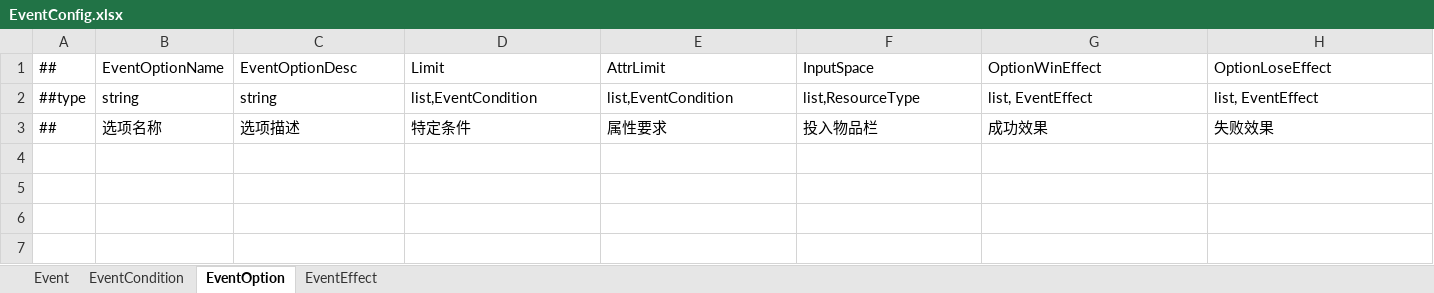
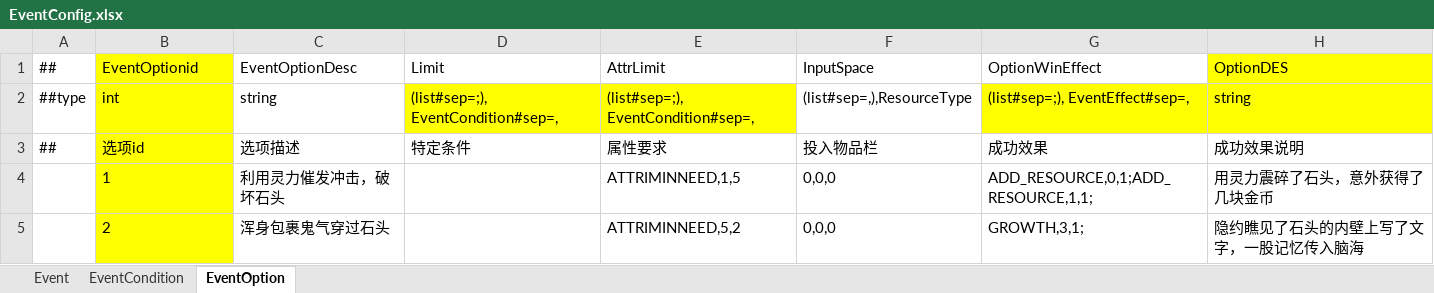
Before and after one commit to fireboltTZ/RootsPinkShark, an Excel workbook: Luban/Config/Datas/Root/EventConfig.xlsx, sheet EventOption, drawn as a sheet; values as stored, in another font and other column widths than the file's, no borders; removed rows and columns are numbered as before the commit, all else as after; the diff names each change by its address in the sheet, - before the commit and + after, or states it on an @@ line.

```diff
--- a/Luban/Config/Datas/Root/EventConfig.xlsx (sheet EventOption)
+++ b/Luban/Config/Datas/Root/EventConfig.xlsx (sheet EventOption)
-sheet tab: EventEffect
-B1: EventOptionName
+B1: EventOptionid
-B1 fill: none
+B1 fill: #FFFF00
-H1: OptionLoseEffect
+H1: OptionDES
-H1 fill: none
+H1 fill: #FFFF00
-row 2: ##type | string | string | list,EventCondition | list,EventCondition | list,ResourceType | list, EventEffect | list, EventEffect
+row 2: ##type | int | string | (list#sep=;), EventCondition#sep=, | (list#sep=;), EventCondition#sep=, | (list#sep=,),ResourceType | (list#sep=;), EventEffect#sep=, | string
-B3: 选项名称
+B3: 选项id
-B3 fill: none
+B3 fill: #FFFF00
-H3: 失败效果
+H3: 成功效果说明
+row 4:  | 1 | 利用灵力催发冲击，破坏石头 |  | ATTRIMINNEED,1,5 | 0,0,0 | ADD_RESOURCE,0,1;ADD_RESOURCE,1,1; | 用灵力震碎了石头，意外获得了几块金币
+row 5:  | 2 | 浑身包裹鬼气穿过石头 |  | ATTRIMINNEED,5,2 | 0,0,0 | GROWTH,3,1; | 隐约瞧见了石头的内壁上写了文字，一股记忆传入脑海
```
Also changed, not shown: sheet Event, sheet EventCondition, Luban/Config/Datas/Root/Resource.xlsx, Luban/Config/Datas/Root/Tag.xlsx, 47 other files.
